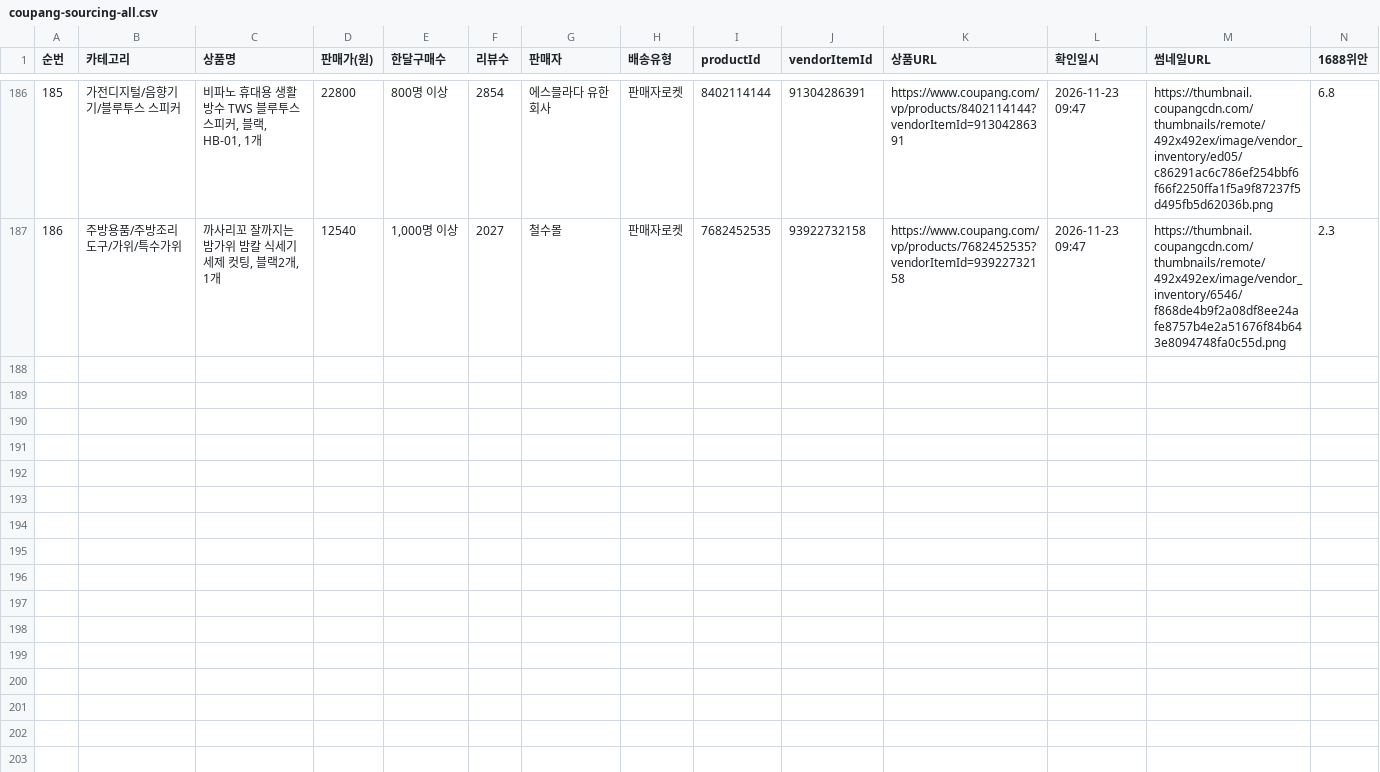
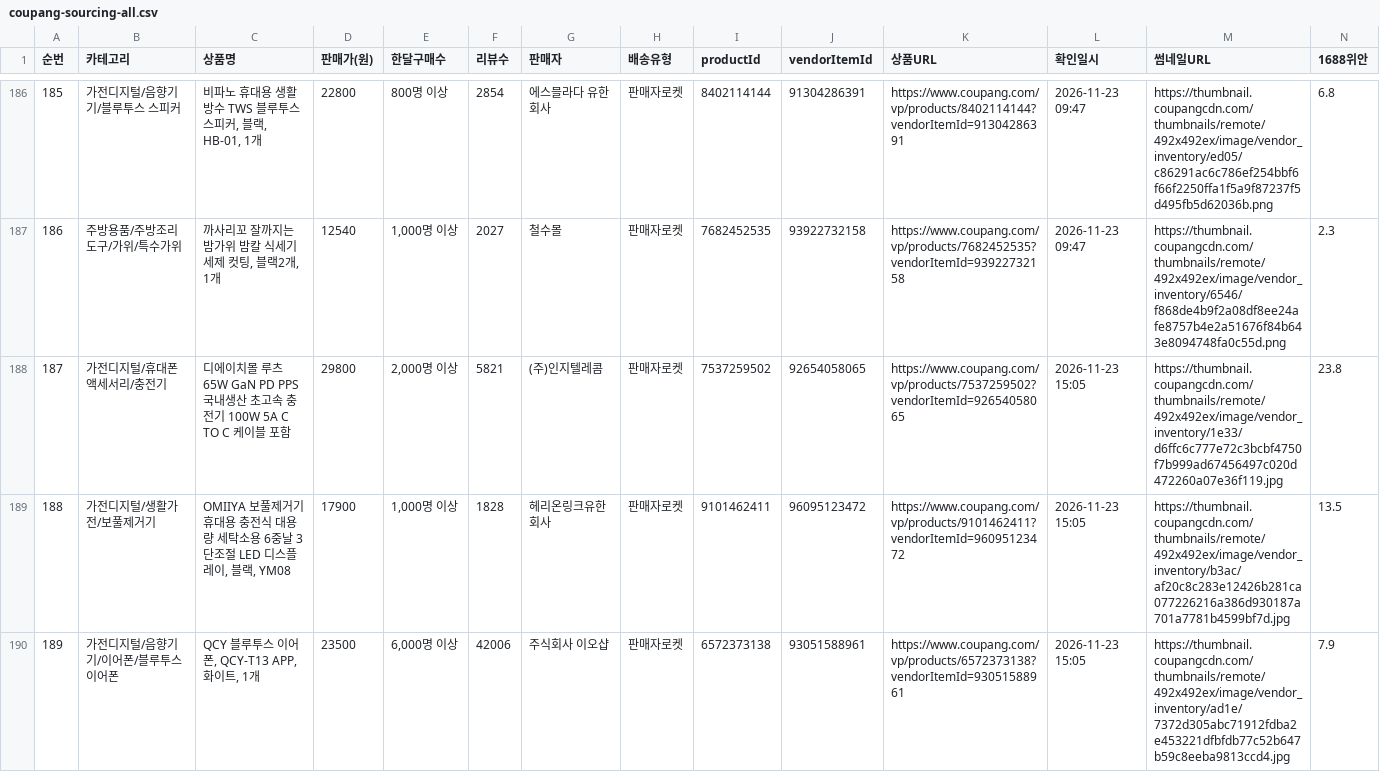
Before and after one commit to jooyong00700-art/jy, a CSV file: coupang-sourcing-all.csv, drawn as a sheet; only a part is shown, gaps mark what is left out; rows hold the shown columns only; the diff covers the shown part only; the diff names each change by its address in the sheet, - before the commit and + after, or states it on an @@ line.

```diff
--- a/coupang-sourcing-all.csv
+++ b/coupang-sourcing-all.csv
+row 188: 187 | 가전디지털/휴대폰 액세서리/충전기 | 디에이치몰 루츠 65W GaN PD PPS 국내생산 초고속 충전기 100W 5A C TO C 케이블 포함 | 29800 | 2,000명 이상 | 5821 | (주)인지텔레콤 | 판매자로켓 | 7537259502 | 92654058065 | https://www.coupang.com/vp/products/7537259502?vendorItemId=92654058065 | 2026-11-23 15:05 | https://thumbnail.coupangcdn.com/thumbnails/remote/492x492ex/image/vendor_inventory/1e33/d6ffc6c777e72c3bcbf4750f7b999ad67456497c020d472260a07e36f119.jpg | 23.8
+row 189: 188 | 가전디지털/생활가전/보풀제거기 | OMIIYA 보풀제거기 휴대용 충전식 대용량 세탁소용 6중날 3단조절 LED 디스플레이, 블랙, YM08 | 17900 | 1,000명 이상 | 1828 | 헤리온링크유한회사 | 판매자로켓 | 9101462411 | 96095123472 | https://www.coupang.com/vp/products/9101462411?vendorItemId=96095123472 | 2026-11-23 15:05 | https://thumbnail.coupangcdn.com/thumbnails/remote/492x492ex/image/vendor_inventory/b3ac/af20c8c283e12426b281ca077226216a386d930187a701a7781b4599bf7d.jpg | 13.5
+row 190: 189 | 가전디지털/음향기기/이어폰/블루투스 이어폰 | QCY 블루투스 이어폰, QCY-T13 APP, 화이트, 1개 | 23500 | 6,000명 이상 | 42006 | 주식회사 이오샵 | 판매자로켓 | 6572373138 | 93051588961 | https://www.coupang.com/vp/products/6572373138?vendorItemId=93051588961 | 2026-11-23 15:05 | https://thumbnail.coupangcdn.com/thumbnails/remote/492x492ex/image/vendor_inventory/ad1e/7372d305abc71912fdba2e453221dfbfdb77c52b647b59c8eeba9813ccd4.jpg | 7.9
```
Also changed, not shown: 3 added rows elsewhere in this file, coupang-sourcing-2026-11-23.csv.
